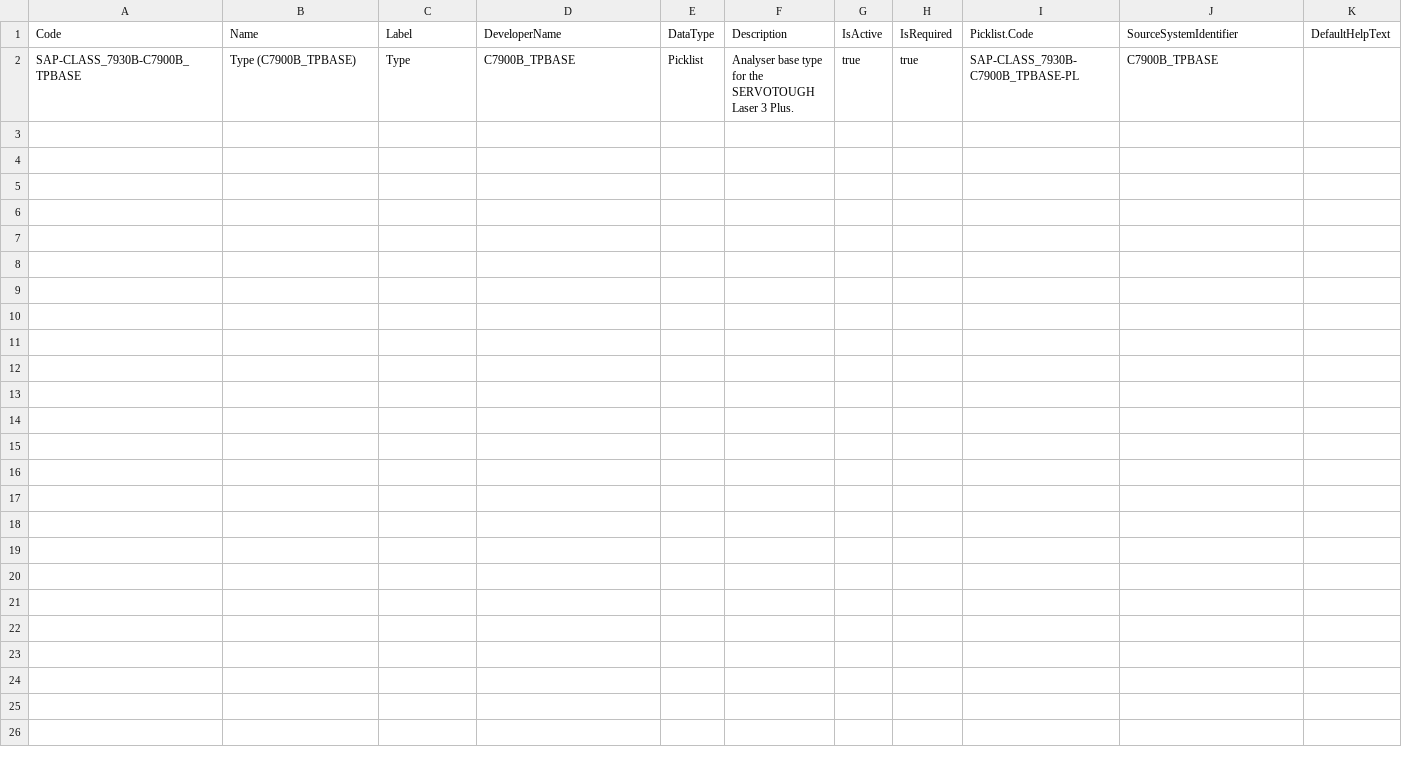
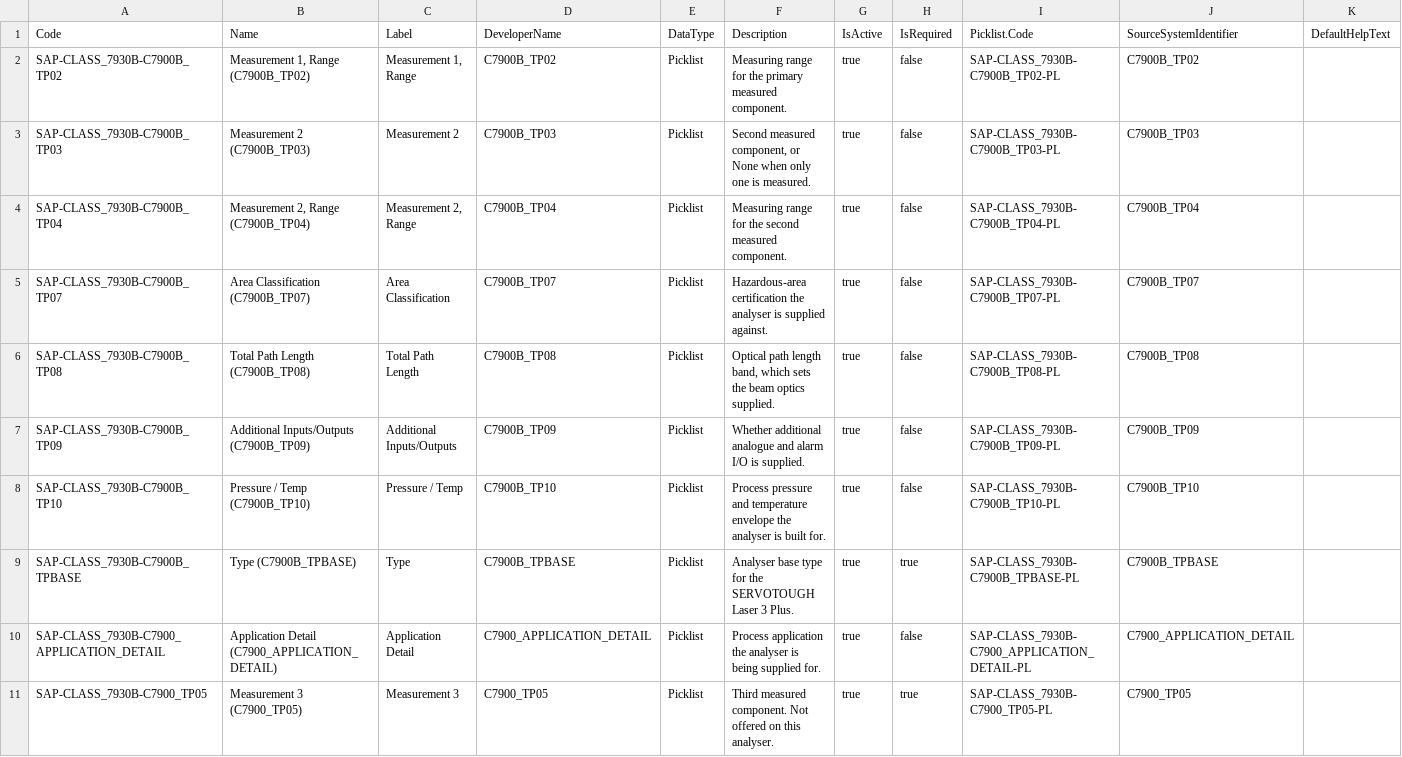
Before and after one commit to mbiondispw/servomex, a CSV file: datasets/sfdmu/servomex/en-US/servomex-sap-attributes/AttributeDefinition.csv, drawn as a sheet; the diff names each change by its address in the sheet, - before the commit and + after, or states it on an @@ line.

Commit message:
Convert Analyser Base Config characteristics (#4)
Curate the ANALYSER BASE CONFIG section of 07930B1 VC.pdf into the approved
SAP migration manifest and regenerate the Servomex SFDMU plan.

Ten attributes are retained under the Analyser Base Config category: base
type, both measurement ranges, Measurement 2 and 3, area classification,
total path length, additional I/O, pressure/temperature envelope, and
application detail. Product-specific "B" characteristics supersede their
generic twins. Product identity duplicates, release controls, SAP screen
labels, dependency-table references, and the untyped Measurement 1 and
Measurement 3 range are dispositioned without generating records.

Extend the generator CLI test to cover the section through its generated
records and report dispositions.

```diff
--- a/datasets/sfdmu/servomex/en-US/servomex-sap-attributes/AttributeDefinition.csv
+++ b/datasets/sfdmu/servomex/en-US/servomex-sap-attributes/AttributeDefinition.csv
+row 2: SAP-CLASS_7930B-C7900B_TP02 | Measurement 1, Range (C7900B_TP02) | Measurement 1, Range | C7900B_TP02 | Picklist | Measuring range for the primary measured component. | true | false | SAP-CLASS_7930B-C7900B_TP02-PL | C7900B_TP02
+row 3: SAP-CLASS_7930B-C7900B_TP03 | Measurement 2 (C7900B_TP03) | Measurement 2 | C7900B_TP03 | Picklist | Second measured component, or None when only one is measured. | true | false | SAP-CLASS_7930B-C7900B_TP03-PL | C7900B_TP03
+row 4: SAP-CLASS_7930B-C7900B_TP04 | Measurement 2, Range (C7900B_TP04) | Measurement 2, Range | C7900B_TP04 | Picklist | Measuring range for the second measured component. | true | false | SAP-CLASS_7930B-C7900B_TP04-PL | C7900B_TP04
+row 5: SAP-CLASS_7930B-C7900B_TP07 | Area Classification (C7900B_TP07) | Area Classification | C7900B_TP07 | Picklist | Hazardous-area certification the analyser is supplied against. | true | false | SAP-CLASS_7930B-C7900B_TP07-PL | C7900B_TP07
+row 6: SAP-CLASS_7930B-C7900B_TP08 | Total Path Length (C7900B_TP08) | Total Path Length | C7900B_TP08 | Picklist | Optical path length band, which sets the beam optics supplied. | true | false | SAP-CLASS_7930B-C7900B_TP08-PL | C7900B_TP08
+row 7: SAP-CLASS_7930B-C7900B_TP09 | Additional Inputs/Outputs (C7900B_TP09) | Additional Inputs/Outputs | C7900B_TP09 | Picklist | Whether additional analogue and alarm I/O is supplied. | true | false | SAP-CLASS_7930B-C7900B_TP09-PL | C7900B_TP09
+row 8: SAP-CLASS_7930B-C7900B_TP10 | Pressure / Temp (C7900B_TP10) | Pressure / Temp | C7900B_TP10 | Picklist | Process pressure and temperature envelope the analyser is built for. | true | false | SAP-CLASS_7930B-C7900B_TP10-PL | C7900B_TP10
+row 10: SAP-CLASS_7930B-C7900_APPLICATION_DETAIL | Application Detail (C7900_APPLICATION_DETAIL) | Application Detail | C7900_APPLICATION_DETAIL | Picklist | Process application the analyser is being supplied for. | true | false | SAP-CLASS_7930B-C7900_APPLICATION_DETAIL-PL | C7900_APPLICATION_DETAIL
+row 11: SAP-CLASS_7930B-C7900_TP05 | Measurement 3 (C7900_TP05) | Measurement 3 | C7900_TP05 | Picklist | Third measured component. Not offered on this analyser. | true | true | SAP-CLASS_7930B-C7900_TP05-PL | C7900_TP05
```
Also changed, not shown: datasets/sfdmu/servomex/en-US/servomex-sap-attributes/AttributeCategoryAttribute.csv, datasets/sfdmu/servomex/en-US/servomex-sap-attributes/ProductAttributeDefinition.csv, 7 other files.
